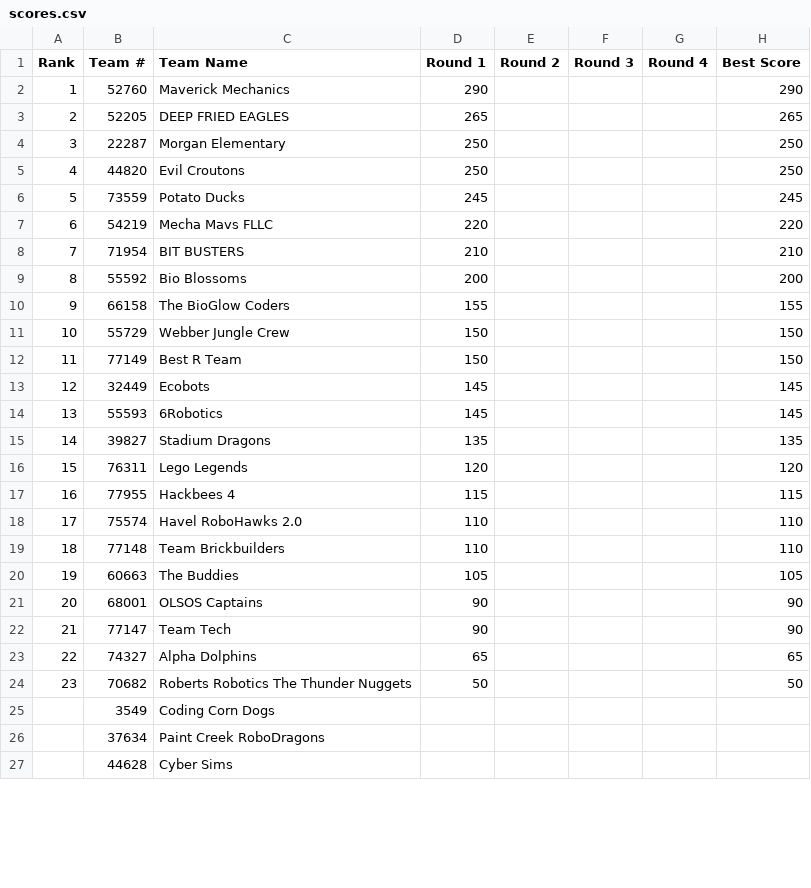
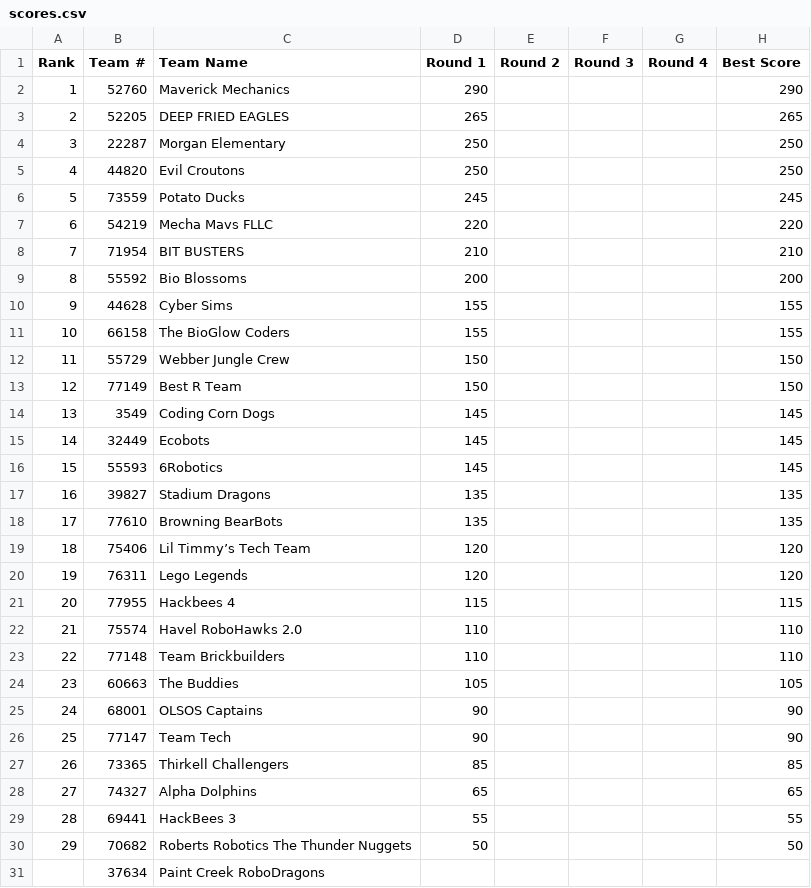
Before and after one commit to Team217/thunderquest.github.io, a CSV file: data/scores.csv, drawn as a sheet; only a part is shown; the diff covers the shown part only.

```diff
--- a/data/scores.csv
+++ b/data/scores.csv
@@ -9,19 +9,23 @@
 8,55592,Bio Blossoms,200,,,,200
-9,66158,The BioGlow Coders,155,,,,155
-10,55729,Webber Jungle Crew,150,,,,150
-11,77149,Best R Team,150,,,,150
-12,32449,Ecobots,145,,,,145
-13,55593,6Robotics,145,,,,145
-14,39827,Stadium Dragons,135,,,,135
-15,76311,Lego Legends,120,,,,120
-16,77955,Hackbees 4,115,,,,115
-17,75574,Havel RoboHawks 2.0,110,,,,110
-18,77148,Team Brickbuilders,110,,,,110
-19,60663,The Buddies,105,,,,105
-20,68001,OLSOS Captains,90,,,,90
-21,77147,Team Tech,90,,,,90
-22,74327,Alpha Dolphins,65,,,,65
-23,70682,Roberts Robotics The Thunder Nuggets,50,,,,50
-,3549,Coding Corn Dogs,,,,,
+9,44628,Cyber Sims,155,,,,155
+10,66158,The BioGlow Coders,155,,,,155
+11,55729,Webber Jungle Crew,150,,,,150
+12,77149,Best R Team,150,,,,150
+13,3549,Coding Corn Dogs,145,,,,145
+14,32449,Ecobots,145,,,,145
+15,55593,6Robotics,145,,,,145
+16,39827,Stadium Dragons,135,,,,135
+17,77610,Browning BearBots,135,,,,135
+18,75406,Lil Timmy’s Tech Team,120,,,,120
+19,76311,Lego Legends,120,,,,120
+20,77955,Hackbees 4,115,,,,115
+21,75574,Havel RoboHawks 2.0,110,,,,110
+22,77148,Team Brickbuilders,110,,,,110
+23,60663,The Buddies,105,,,,105
+24,68001,OLSOS Captains,90,,,,90
+25,77147,Team Tech,90,,,,90
+26,73365,Thirkell Challengers,85,,,,85
+27,74327,Alpha Dolphins,65,,,,65
+28,69441,HackBees 3,55,,,,55
+29,70682,Roberts Robotics The Thunder Nuggets,50,,,,50
 ,37634,Paint Creek RoboDragons,,,,,
-,44628,Cyber Sims,,,,,
```
Also changed, not shown: 4 removed rows elsewhere in this file.
